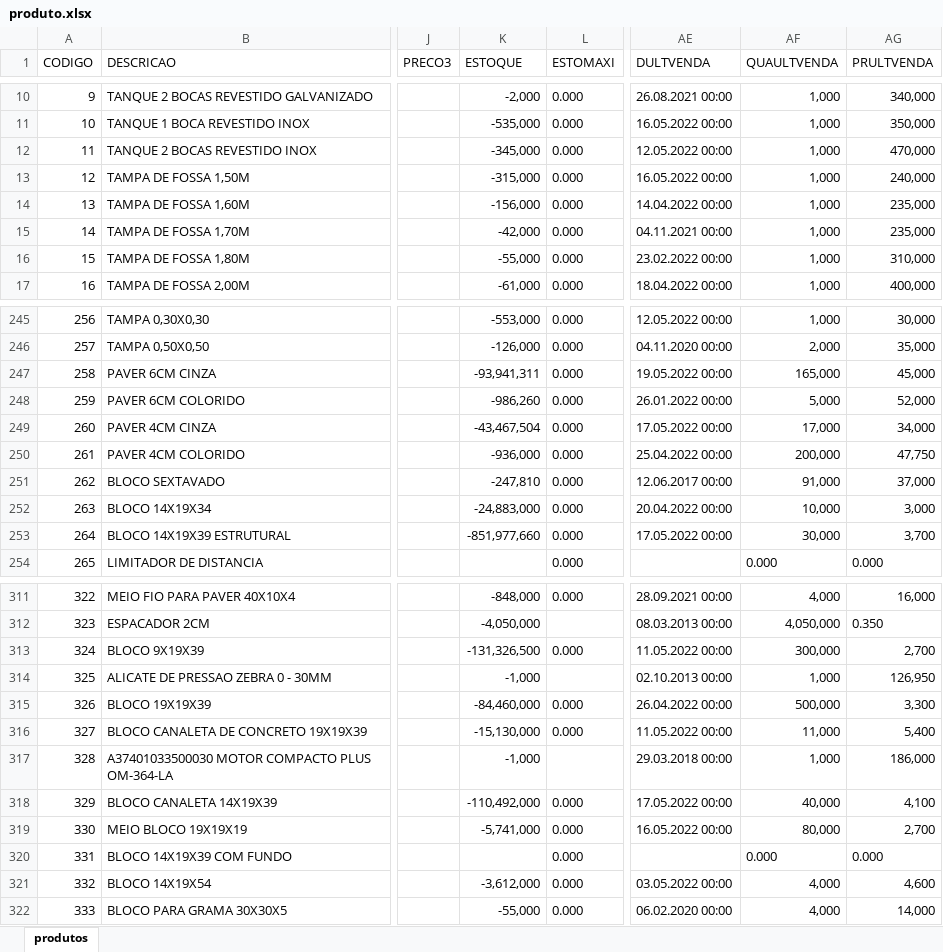
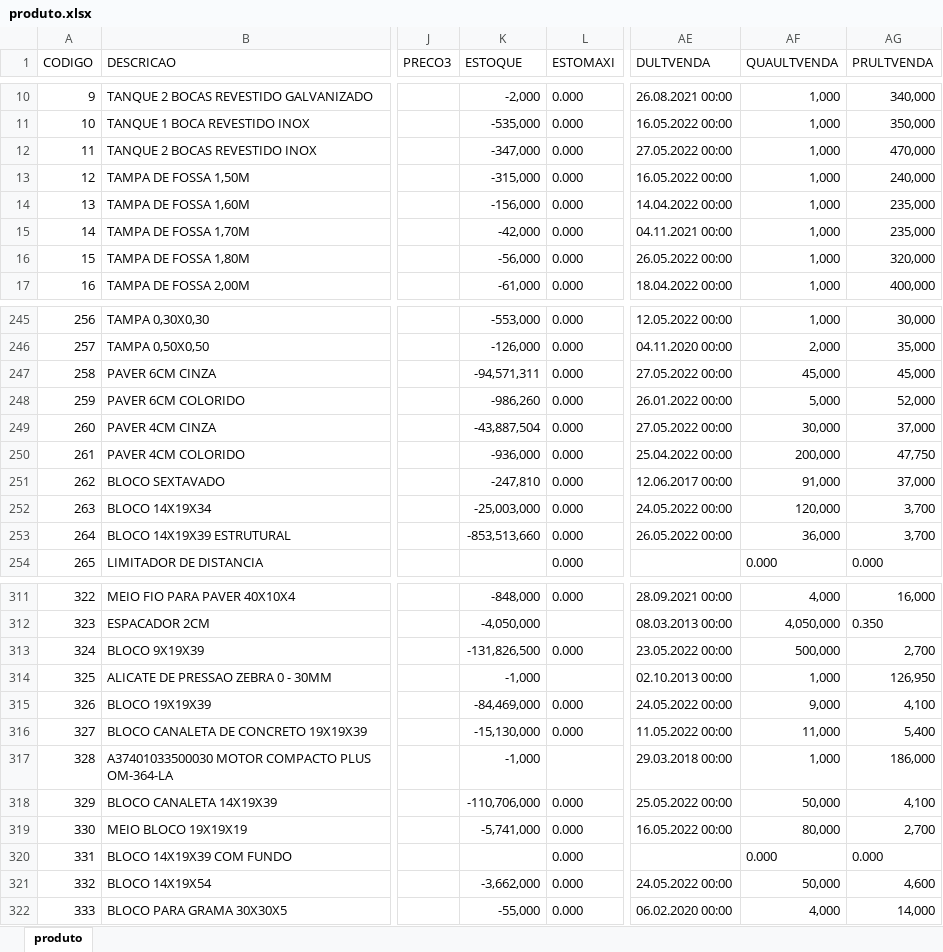
Before and after one commit to milugarco/dommig, an Excel workbook: app/controllers/migration/arquivos/produto.xlsx, sheet produto, drawn as a sheet; only a part is shown, gaps mark what is left out; values as stored, in another font and other column widths than the file's, no borders; the diff covers the shown part only; the diff names each change by its address in the sheet, - before the commit and + after, or states it on an @@ line.

```diff
--- a/app/controllers/migration/arquivos/produto.xlsx (sheet produto)
+++ b/app/controllers/migration/arquivos/produto.xlsx (sheet produto)
-sheet tab: produtos
+sheet tab: produto
-K12 (ESTOQUE): -345,000
+K12 (ESTOQUE): -347,000
-AE12 (DULTVENDA): 12.05.2022 00:00
+AE12 (DULTVENDA): 27.05.2022 00:00
-K16 (ESTOQUE): -55,000
+K16 (ESTOQUE): -56,000
-AE16 (DULTVENDA): 23.02.2022 00:00
+AE16 (DULTVENDA): 26.05.2022 00:00
-AG16 (PRULTVENDA): 310,000
+AG16 (PRULTVENDA): 320,000
-K247 (ESTOQUE): -93,941,311
+K247 (ESTOQUE): -94,571,311
-AE247 (DULTVENDA): 19.05.2022 00:00
+AE247 (DULTVENDA): 27.05.2022 00:00
-AF247 (QUAULTVENDA): 165,000
+AF247 (QUAULTVENDA): 45,000
-K249 (ESTOQUE): -43,467,504
+K249 (ESTOQUE): -43,887,504
-AE249 (DULTVENDA): 17.05.2022 00:00
+AE249 (DULTVENDA): 27.05.2022 00:00
-AF249 (QUAULTVENDA): 17,000
+AF249 (QUAULTVENDA): 30,000
-AG249 (PRULTVENDA): 34,000
+AG249 (PRULTVENDA): 37,000
-K252 (ESTOQUE): -24,883,000
+K252 (ESTOQUE): -25,003,000
-AE252 (DULTVENDA): 20.04.2022 00:00
+AE252 (DULTVENDA): 24.05.2022 00:00
-AF252 (QUAULTVENDA): 10,000
+AF252 (QUAULTVENDA): 120,000
-AG252 (PRULTVENDA): 3,000
+AG252 (PRULTVENDA): 3,700
-K253 (ESTOQUE): -851,977,660
+K253 (ESTOQUE): -853,513,660
-AE253 (DULTVENDA): 17.05.2022 00:00
+AE253 (DULTVENDA): 26.05.2022 00:00
-AF253 (QUAULTVENDA): 30,000
+AF253 (QUAULTVENDA): 36,000
-K313 (ESTOQUE): -131,326,500
+K313 (ESTOQUE): -131,826,500
-AE313 (DULTVENDA): 11.05.2022 00:00
+AE313 (DULTVENDA): 23.05.2022 00:00
-AF313 (QUAULTVENDA): 300,000
+AF313 (QUAULTVENDA): 500,000
-K315 (ESTOQUE): -84,460,000
+K315 (ESTOQUE): -84,469,000
-AE315 (DULTVENDA): 26.04.2022 00:00
+AE315 (DULTVENDA): 24.05.2022 00:00
-AF315 (QUAULTVENDA): 500,000
+AF315 (QUAULTVENDA): 9,000
-AG315 (PRULTVENDA): 3,300
+AG315 (PRULTVENDA): 4,100
-K318 (ESTOQUE): -110,492,000
+K318 (ESTOQUE): -110,706,000
-AE318 (DULTVENDA): 17.05.2022 00:00
+AE318 (DULTVENDA): 25.05.2022 00:00
-AF318 (QUAULTVENDA): 40,000
+AF318 (QUAULTVENDA): 50,000
-K321 (ESTOQUE): -3,612,000
+K321 (ESTOQUE): -3,662,000
-AE321 (DULTVENDA): 03.05.2022 00:00
+AE321 (DULTVENDA): 24.05.2022 00:00
-AF321 (QUAULTVENDA): 4,000
+AF321 (QUAULTVENDA): 50,000
```
Also changed, not shown: 185 edited cells elsewhere in this sheet, 7 other files.
